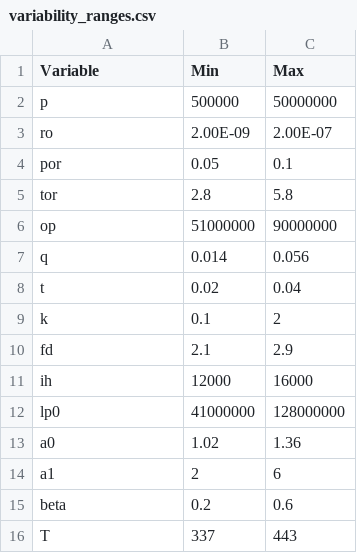
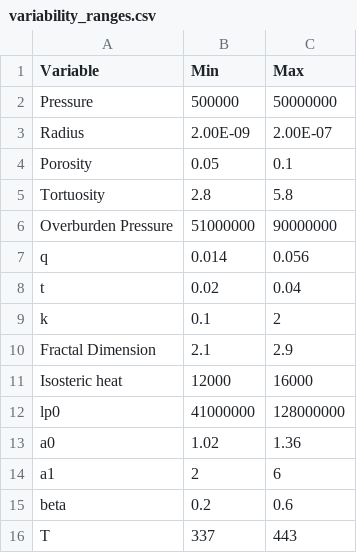
Before and after one commit to rlsandovalp/Sensitivity_Analysis, a CSV file: variability_ranges.csv, drawn as a sheet.

```diff
--- a/variability_ranges.csv
+++ b/variability_ranges.csv
@@ -1,7 +1,7 @@
 Variable,Min,Max
-p,500000,50000000
-ro,2.00E-09,2.00E-07
-por,0.05,0.1
-tor,2.8,5.8
-op,51000000,90000000
+Pressure,500000,50000000
+Radius,2.00E-09,2.00E-07
+Porosity,0.05,0.1
+Tortuosity,2.8,5.8
+Overburden Pressure,51000000,90000000
 q,0.014,0.056
@@ -9,4 +9,4 @@ t,0.02,0.04
 k,0.1,2
-fd,2.1,2.9
-ih,12000,16000
+Fractal Dimension,2.1,2.9
+Isosteric heat,12000,16000
 lp0,41000000,128000000
```
Also changed, not shown: 13 other files.
